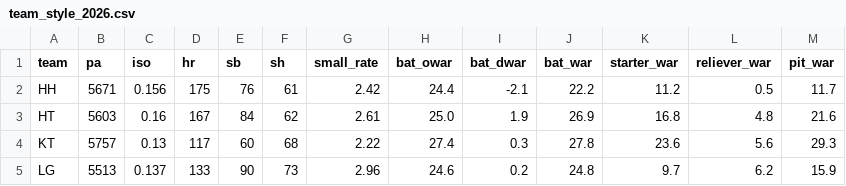
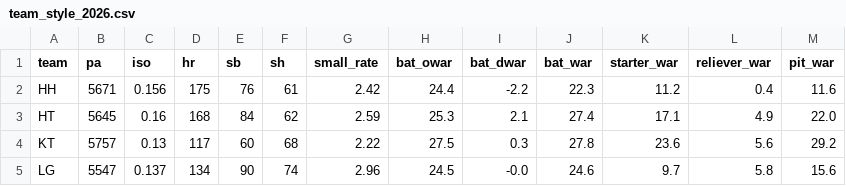
Before and after one commit to WOOJEONGRYEOL/kbo-forecast, a CSV file: data/team_style_2026.csv, drawn as a sheet; only a part is shown; the diff covers the shown part only.

```diff
--- a/data/team_style_2026.csv
+++ b/data/team_style_2026.csv
@@ -1,5 +1,5 @@
 team,pa,iso,hr,sb,sh,small_rate,bat_owar,bat_dwar,bat_war,starter_war,reliever_war,pit_war
-HH,5671,0.156,175,76,61,2.42,24.4,-2.1,22.2,11.2,0.5,11.7
-HT,5603,0.16,167,84,62,2.61,25.0,1.9,26.9,16.8,4.8,21.6
-KT,5757,0.13,117,60,68,2.22,27.4,0.3,27.8,23.6,5.6,29.3
-LG,5513,0.137,133,90,73,2.96,24.6,0.2,24.8,9.7,6.2,15.9
+HH,5671,0.156,175,76,61,2.42,24.4,-2.2,22.3,11.2,0.4,11.6
+HT,5645,0.16,168,84,62,2.59,25.3,2.1,27.4,17.1,4.9,22.0
+KT,5757,0.13,117,60,68,2.22,27.5,0.3,27.8,23.6,5.6,29.2
+LG,5547,0.137,134,90,74,2.96,24.5,-0.0,24.6,9.7,5.8,15.6
```
Also changed, not shown: 43 edited cells elsewhere in this file, data/bullpen_2026.csv, data/history_pitchers.csv, 4 other files.
